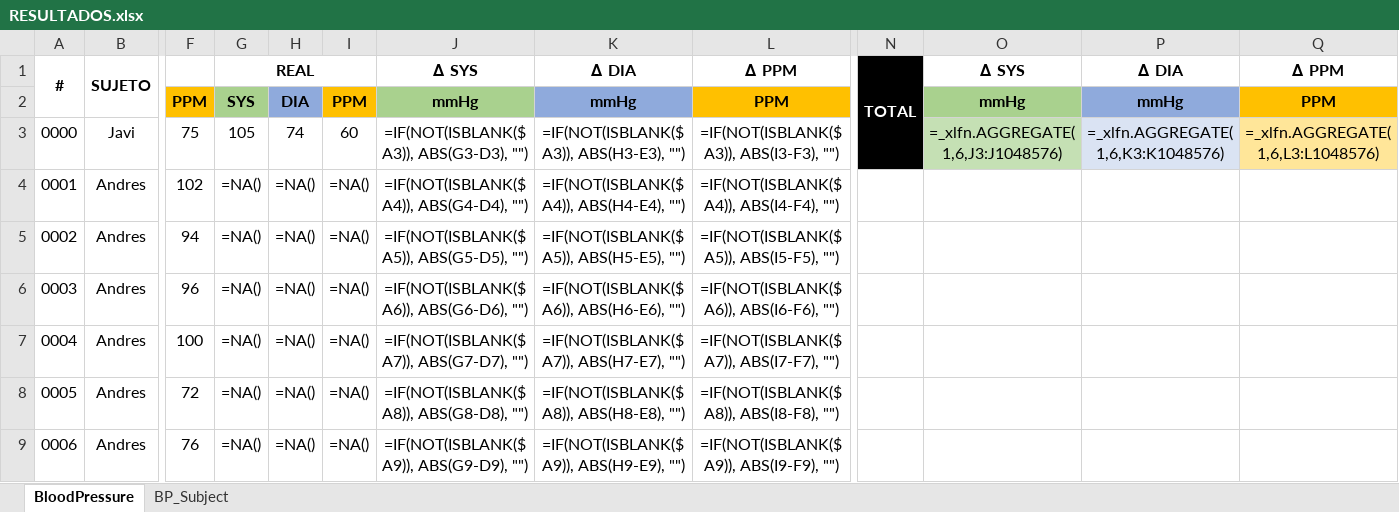
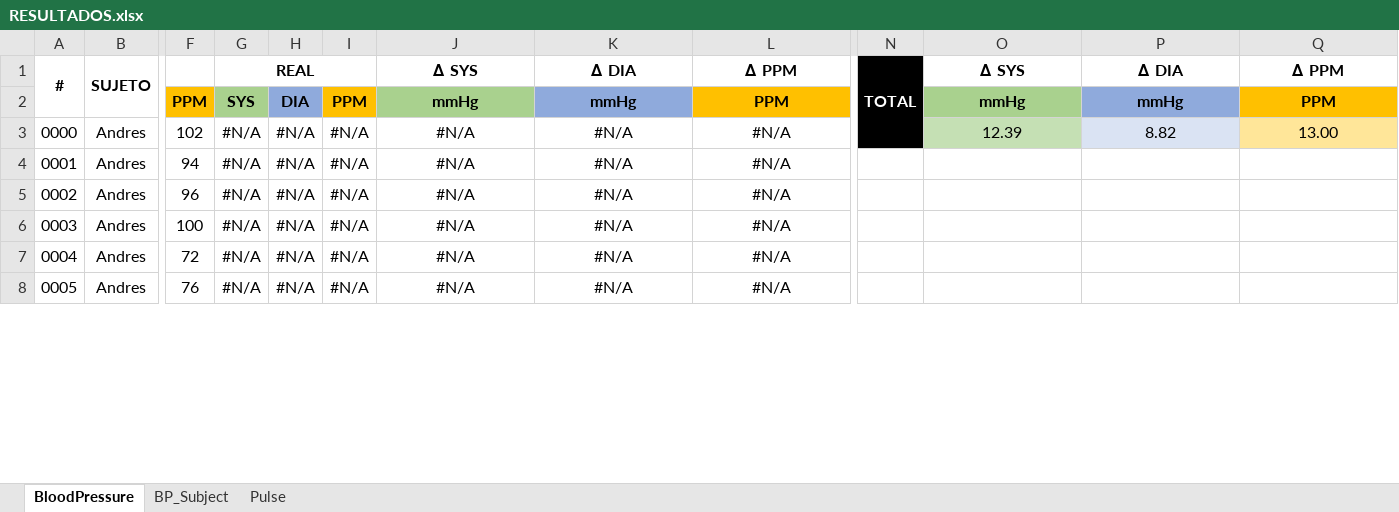
Before and after one commit to Robcib-GIT/Soft-Actuator-Measurement, an Excel workbook: Otros/Pruebas/Python/Finales/data/RESULTADOS.xlsx, sheet BloodPressure, drawn as a sheet; only a part is shown, gaps mark what is left out; values as stored, in another font and other column widths than the file's, no borders; formulas without a stored value are shown as written; conditional formats not drawn; removed rows and columns are numbered as before the commit, all else as after; rows hold the shown columns only; the diff covers the shown part only; the diff names each change by its address in the sheet, - before the commit and + after, or states it on an @@ line.

Commit message:
pulse y temp

```diff
--- a/Otros/Pruebas/Python/Finales/data/RESULTADOS.xlsx (sheet BloodPressure)
+++ b/Otros/Pruebas/Python/Finales/data/RESULTADOS.xlsx (sheet BloodPressure)
+sheet tab: Pulse
-N1:N3 merged
+N1:N3 merged
-row 3: 0000 | Javi | 75 | 105 | 74 | 60 | =IF(NOT(ISBLANK($A3)), ABS(G3-D3), "") | =IF(NOT(ISBLANK($A3)), ABS(H3-E3), "") | =IF(NOT(ISBLANK($A3)), ABS(I3-F3), "") |  | =_xlfn.AGGREGATE(1,6,J3:J1048576) | =_xlfn.AGGREGATE(1,6,K3:K1048576) | =_xlfn.AGGREGATE(1,6,L3:L1048576)
@@ column A renumbered between rows 3 and 52 @@
-G3:G8: =NA()
+G3:G8: #N/A
-H3:H8: =NA()
+H3:H8: #N/A
-I3:I8: =NA()
+I3:I8: #N/A
-J3: =IF(NOT(ISBLANK($A4)), ABS(G4-D4), "")
+J3: #N/A
-K3: =IF(NOT(ISBLANK($A4)), ABS(H4-E4), "")
+K3: #N/A
-L3: =IF(NOT(ISBLANK($A4)), ABS(I4-F4), "")
+L3: #N/A
-O3: (empty)
+O3: 12.39
-O3 fill: none
+O3 fill: #C5E0B4
-P3: (empty)
+P3: 8.82
-P3 fill: none
+P3 fill: #DAE3F3
-Q3: (empty)
+Q3: 13.00
-Q3 fill: none
+Q3 fill: #FFE699
-J4: =IF(NOT(ISBLANK($A5)), ABS(G5-D5), "")
+J4: #N/A
-K4: =IF(NOT(ISBLANK($A5)), ABS(H5-E5), "")
+K4: #N/A
-L4: =IF(NOT(ISBLANK($A5)), ABS(I5-F5), "")
+L4: #N/A
-J5: =IF(NOT(ISBLANK($A6)), ABS(G6-D6), "")
+J5: #N/A
-K5: =IF(NOT(ISBLANK($A6)), ABS(H6-E6), "")
+K5: #N/A
-L5: =IF(NOT(ISBLANK($A6)), ABS(I6-F6), "")
+L5: #N/A
-J6: =IF(NOT(ISBLANK($A7)), ABS(G7-D7), "")
+J6: #N/A
-K6: =IF(NOT(ISBLANK($A7)), ABS(H7-E7), "")
+K6: #N/A
-L6: =IF(NOT(ISBLANK($A7)), ABS(I7-F7), "")
+L6: #N/A
-J7: =IF(NOT(ISBLANK($A8)), ABS(G8-D8), "")
+J7: #N/A
-K7: =IF(NOT(ISBLANK($A8)), ABS(H8-E8), "")
+K7: #N/A
-L7: =IF(NOT(ISBLANK($A8)), ABS(I8-F8), "")
+L7: #N/A
-J8: =IF(NOT(ISBLANK($A9)), ABS(G9-D9), "")
+J8: #N/A
-K8: =IF(NOT(ISBLANK($A9)), ABS(H9-E9), "")
+K8: #N/A
-L8: =IF(NOT(ISBLANK($A9)), ABS(I9-F9), "")
+L8: #N/A
```
Also changed, not shown: 13 added rows, 11 removed rows, 111 edited cells and cell formats elsewhere in this sheet, sheet BP_Subject.
